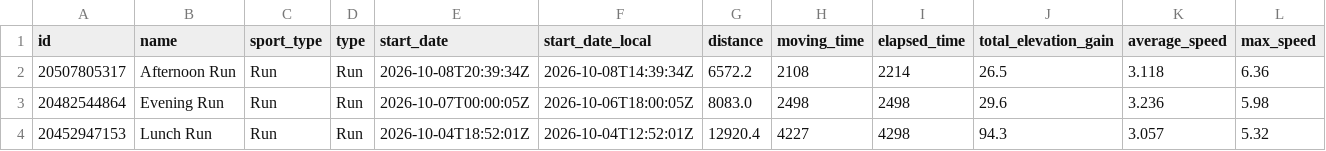
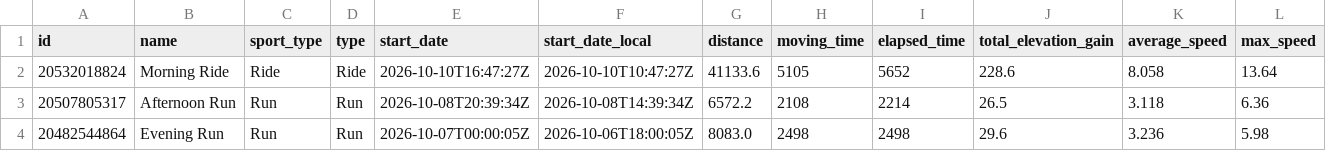
Before and after one commit to michaelmarzec/strava-sync, a CSV file: data/activities.csv, drawn as a sheet; only a part is shown; the shorter side is filled out with more unchanged rows; rows hold the shown columns only; the diff names each change by its address in the sheet, - before the commit and + after, or states it on an @@ line.

```diff
--- a/data/activities.csv
+++ b/data/activities.csv
+row 2: 20532018824 | Morning Ride | Ride | Ride | 2026-10-10T16:47:27Z | 2026-10-10T10:47:27Z | 41133.6 | 5105 | 5652 | 228.6 | 8.058 | 13.64
```
Also changed, not shown: 1 other file.
